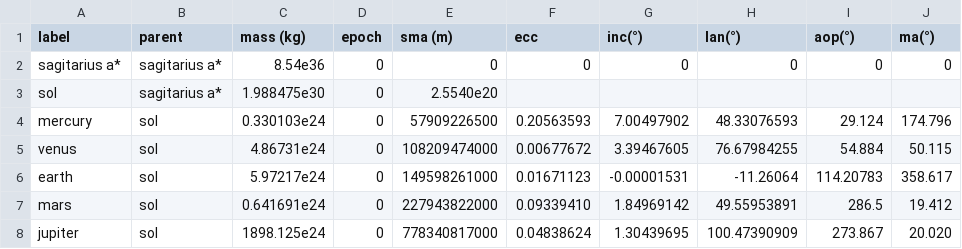
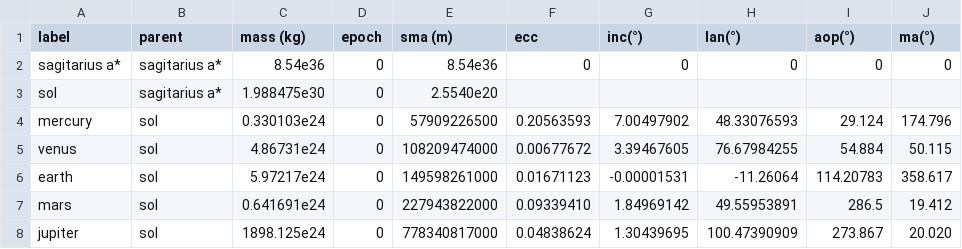
Before and after one commit to davidson16807/tectonics.cpp, a TSV file: demo/3-orrery/2-gamedata/elliptics-j2000.tsv, drawn as a sheet; only a part is shown.

Commit message:
adding data from jpl that was referenced in code from last commit

```diff
--- a/demo/3-orrery/2-gamedata/elliptics-j2000.tsv
+++ b/demo/3-orrery/2-gamedata/elliptics-j2000.tsv
@@ -1,3 +1,3 @@
 label	parent	mass (kg)	epoch	sma (m)	ecc	inc(°)	lan(°)	aop(°)	ma(°)
-sagitarius a*	sagitarius a*	8.54e36	0	0	0	0	0	0	0
+sagitarius a*	sagitarius a*	8.54e36	0	8.54e36	0	0	0	0	0
 sol	sagitarius a*	1.988475e30	0	2.5540e20					
```
Also changed, not shown: 7 other files.
